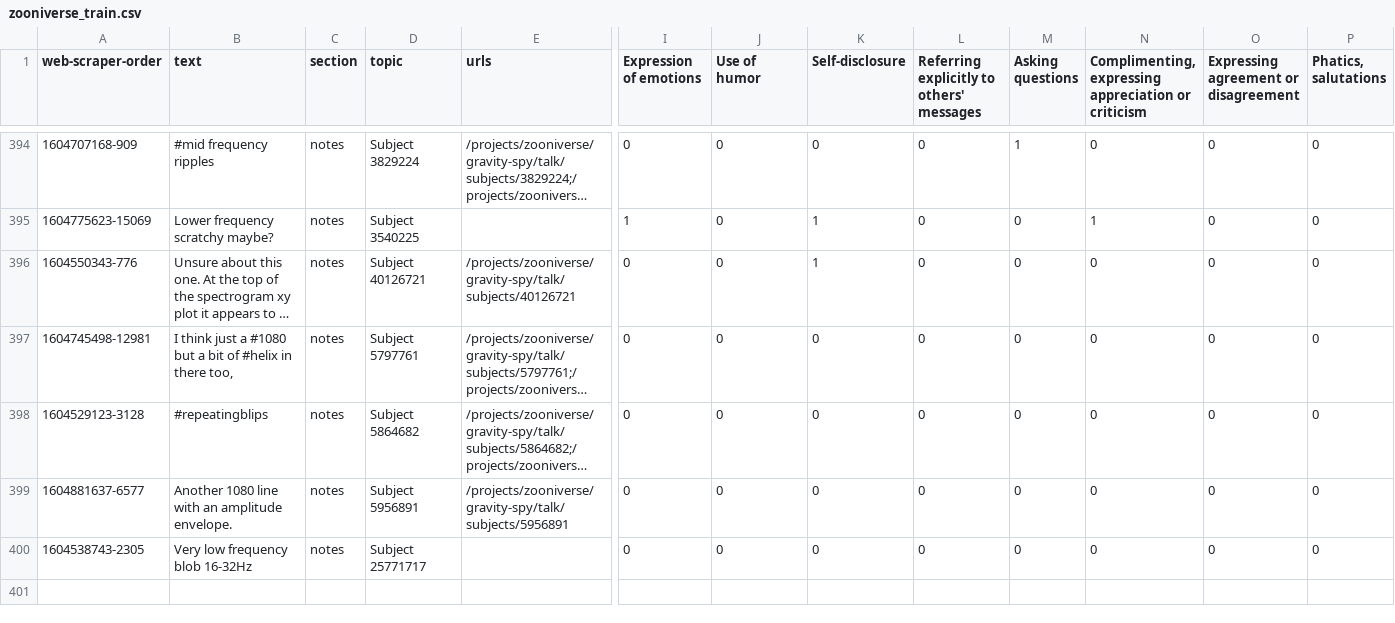
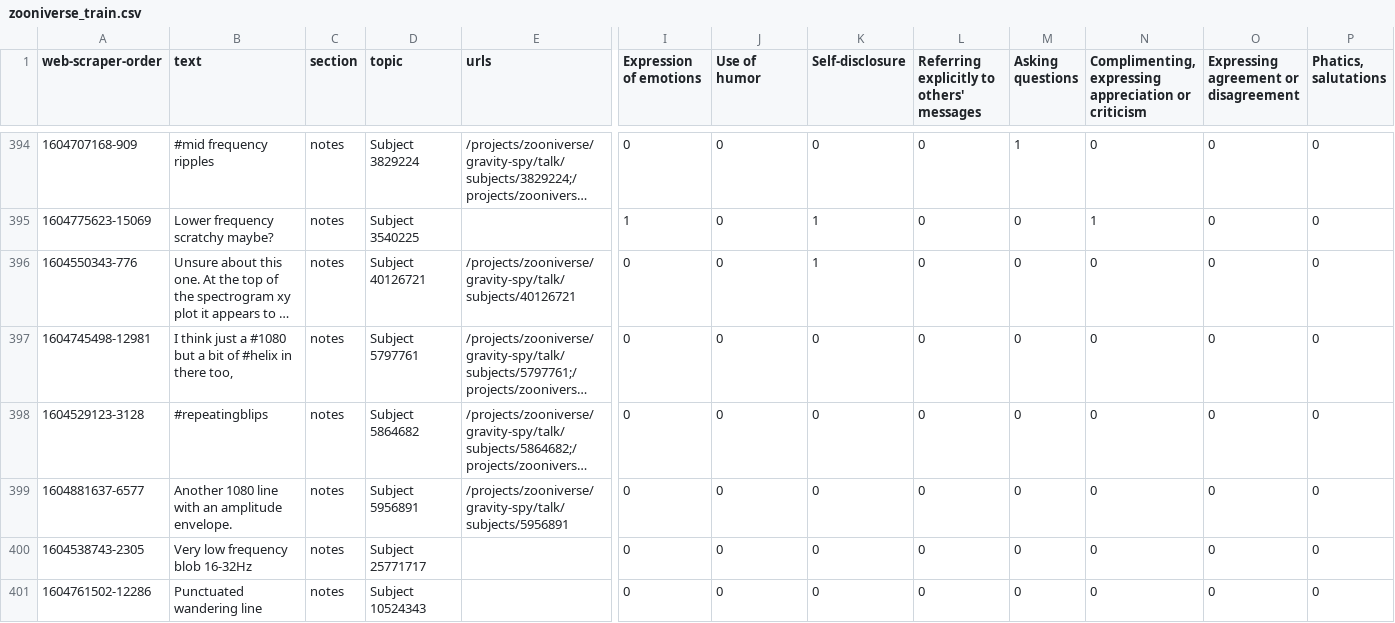
Before and after one commit to aatishsuman/IST700-zooniverse-online-learning, a CSV file: data/zooniverse_train.csv, drawn as a sheet; only a part is shown, gaps mark what is left out; long unchanged cells end in …; rows hold the shown columns only; the diff names each change by its address in the sheet, - before the commit and + after, or states it on an @@ line.

Commit message:
train last row

```diff
--- a/data/zooniverse_train.csv
+++ b/data/zooniverse_train.csv
+row 401: 1604761502-12286 | Punctuated wandering line | notes | Subject 10524343 |  | 0 | 0 | 0 | 0 | 0 | 0 | 0 | 0
```
